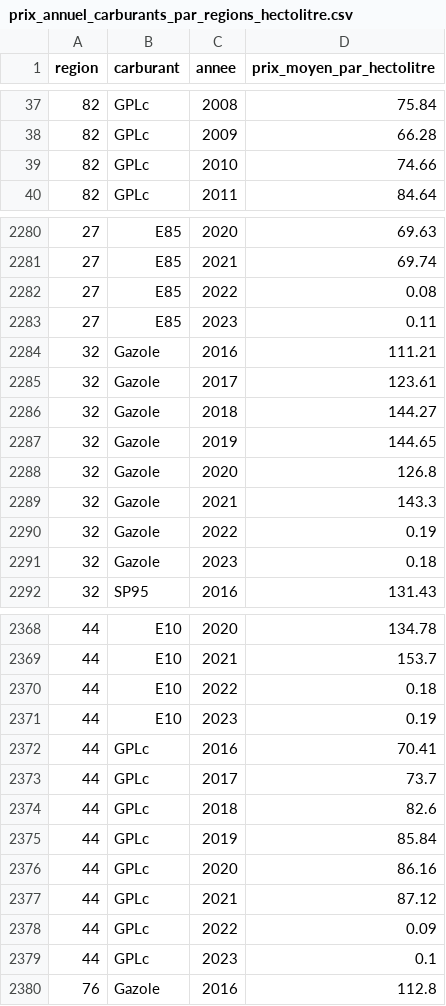
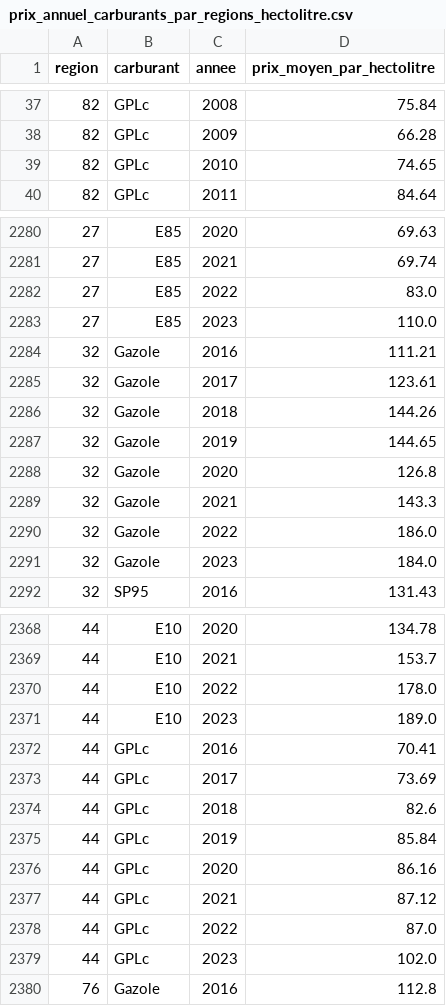
Before and after one commit to openfisca/openfisca-france-indirect-taxation, a CSV file: openfisca_france_indirect_taxation/assets/prix/prix_annuel_carburants_par_regions_hectolitre.csv, drawn as a sheet; only a part is shown, gaps mark what is left out; the diff covers the shown part only.

```diff
--- a/openfisca_france_indirect_taxation/assets/prix/prix_annuel_carburants_par_regions_hectolitre.csv
+++ b/openfisca_france_indirect_taxation/assets/prix/prix_annuel_carburants_par_regions_hectolitre.csv
@@ -38,3 +38,3 @@ region,carburant,annee,prix_moyen_par_hectolitre
 82,GPLc,2009,66.28
-82,GPLc,2010,74.66
+82,GPLc,2010,74.65
 82,GPLc,2011,84.64
@@ -2281,7 +2281,7 @@ region,carburant,annee,prix_moyen_par_hectolitre
 27,E85,2021,69.74
-27,E85,2022,0.08
-27,E85,2023,0.11
+27,E85,2022,83.0
+27,E85,2023,110.0
 32,Gazole,2016,111.21
 32,Gazole,2017,123.61
-32,Gazole,2018,144.27
+32,Gazole,2018,144.26
 32,Gazole,2019,144.65
@@ -2289,4 +2289,4 @@ region,carburant,annee,prix_moyen_par_hectolitre
 32,Gazole,2021,143.3
-32,Gazole,2022,0.19
-32,Gazole,2023,0.18
+32,Gazole,2022,186.0
+32,Gazole,2023,184.0
 32,SP95,2016,131.43
@@ -2369,6 +2369,6 @@ region,carburant,annee,prix_moyen_par_hectolitre
 44,E10,2021,153.7
-44,E10,2022,0.18
-44,E10,2023,0.19
+44,E10,2022,178.0
+44,E10,2023,189.0
 44,GPLc,2016,70.41
-44,GPLc,2017,73.7
+44,GPLc,2017,73.69
 44,GPLc,2018,82.6
@@ -2377,4 +2377,4 @@ region,carburant,annee,prix_moyen_par_hectolitre
 44,GPLc,2021,87.12
-44,GPLc,2022,0.09
-44,GPLc,2023,0.1
+44,GPLc,2022,87.0
+44,GPLc,2023,102.0
 76,Gazole,2016,112.8
```
Also changed, not shown: 173 edited cells elsewhere in this file, openfisca_france_indirect_taxation/assets/prix/prix_mensuel_carburants_par_regions_hectolitre.csv, openfisca_france_indirect_taxation/assets/prix/prix_par_carburant_annee_hectolitre.csv, 1 other file.
